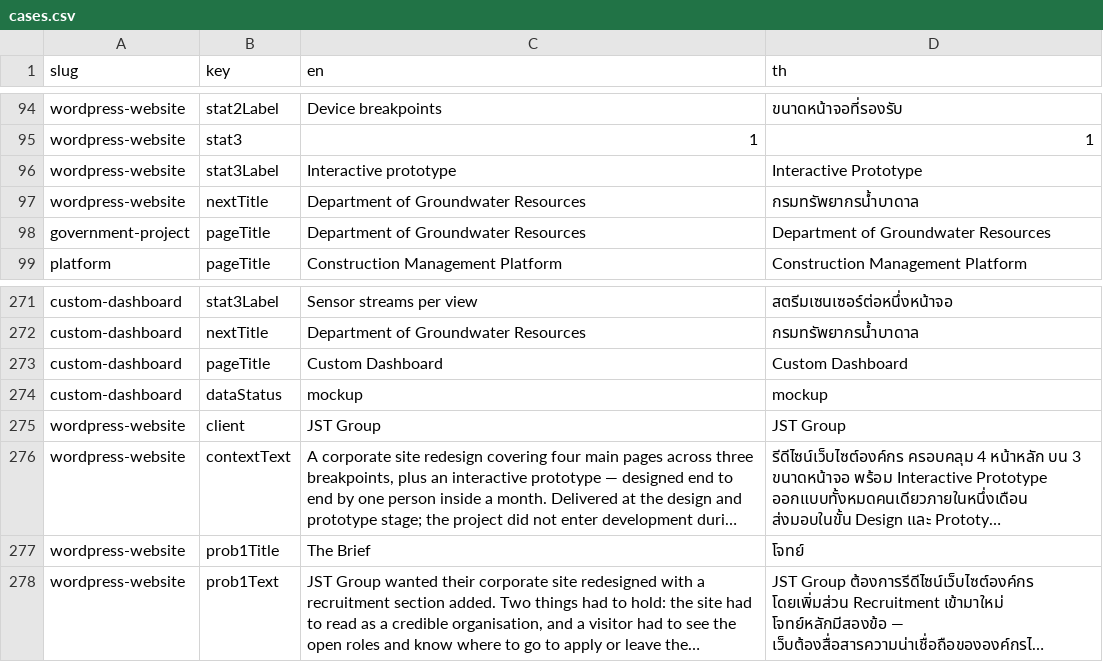
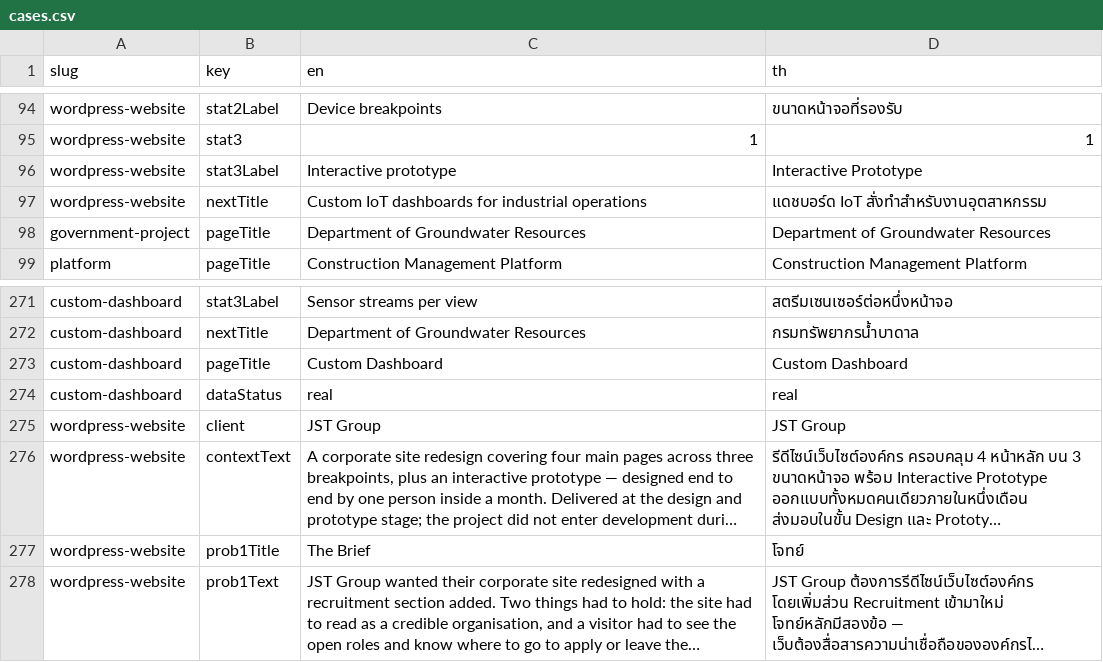
Before and after one commit to phati-alt/webport-portfolio, a CSV file: content/cases.csv, drawn as a sheet; only a part is shown, gaps mark what is left out; long unchanged cells end in ….

```diff
--- a/content/cases.csv
+++ b/content/cases.csv
@@ -96,3 +96,3 @@ wordpress-website,stat3,"1","1"
 wordpress-website,stat3Label,"Interactive prototype","Interactive Prototype"
-wordpress-website,nextTitle,"Department of Groundwater Resources","กรมทรัพยากรน้ำบาดาล"
+wordpress-website,nextTitle,"Custom IoT dashboards for industrial operations","แดชบอร์ด IoT สั่งทำสำหรับงานอุตสาหกรรม"
 government-project,pageTitle,"Department of Groundwater Resources","Department of Groundwater Resources"
@@ -273,3 +273,3 @@ custom-dashboard,nextTitle,"Department of Groundwater Resources","กรมท
 custom-dashboard,pageTitle,"Custom Dashboard","Custom Dashboard"
-custom-dashboard,dataStatus,"mockup","mockup"
+custom-dashboard,dataStatus,"real","real"
 wordpress-website,client,"JST Group","JST Group"
```
Also changed, not shown: 15 other files.
